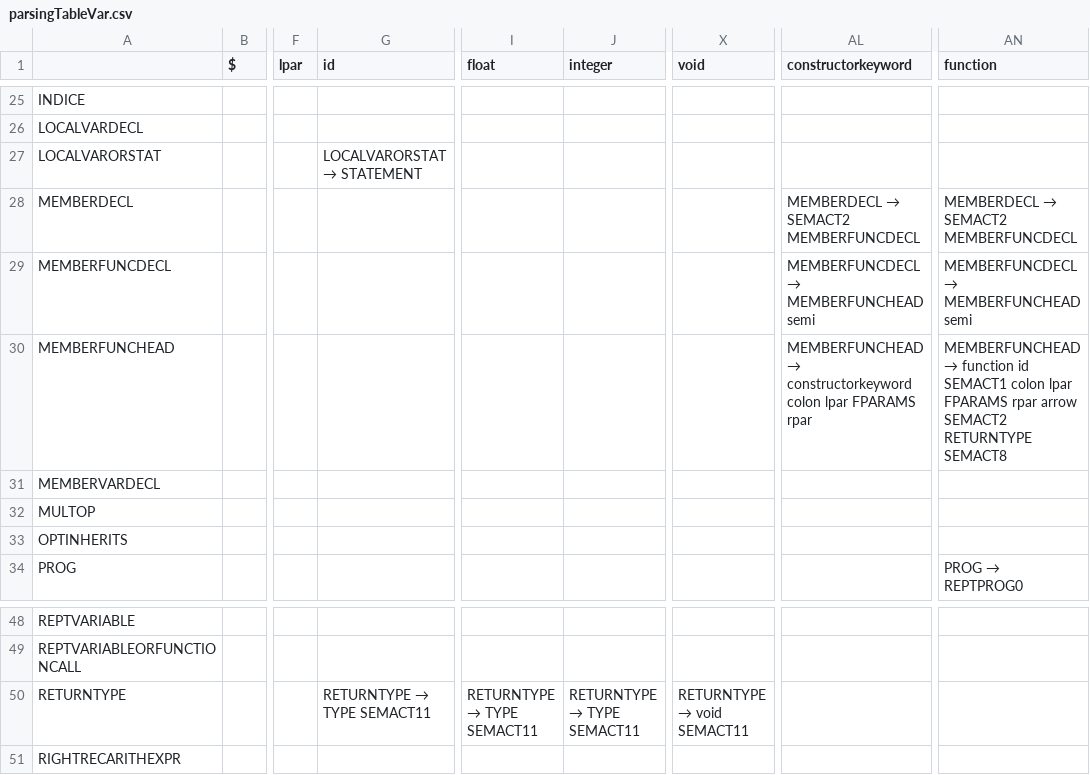
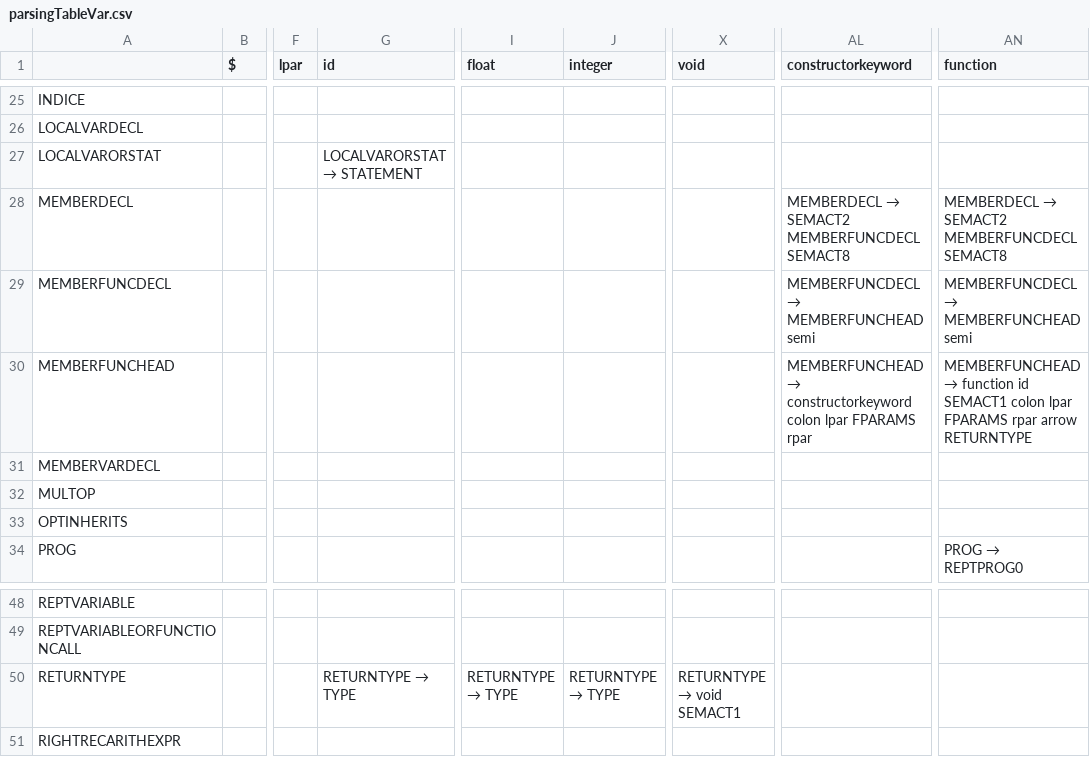
Before and after one commit to jongjonathan/COMP442Project, a CSV file: COMP 442/parsingTableVar.csv, drawn as a sheet; only a part is shown, gaps mark what is left out; the diff names each change by its address in the sheet, - before the commit and + after, or states it on an @@ line.

Commit message:
refactor ast, memfunc done, return fixed

```diff
--- a/COMP 442/parsingTableVar.csv
+++ b/COMP 442/parsingTableVar.csv
@@ AL28 (constructorkeyword): MEMBERDECL → SEMACT2 MEMBERFUNCDECL → MEMBERDECL → SEMACT2 MEMBERFUNCDECL SEMACT8 @@
@@ AN28 (function): MEMBERDECL → SEMACT2 MEMBERFUNCDECL → MEMBERDECL → SEMACT2 MEMBERFUNCDECL SEMACT8 @@
-AN30 (function): …rpar arrow SEMACT2 RETURNTYPE SEMACT8
+AN30 (function): …rpar arrow RETURNTYPE
@@ G50 (id): RETURNTYPE → TYPE SEMACT11 → RETURNTYPE → TYPE @@
@@ I50 (float): RETURNTYPE → TYPE SEMACT11 → RETURNTYPE → TYPE @@
@@ J50 (integer): RETURNTYPE → TYPE SEMACT11 → RETURNTYPE → TYPE @@
@@ X50 (void): RETURNTYPE → void SEMACT11 → RETURNTYPE → void SEMACT1 @@
```
Also changed, not shown: 3 other files.
